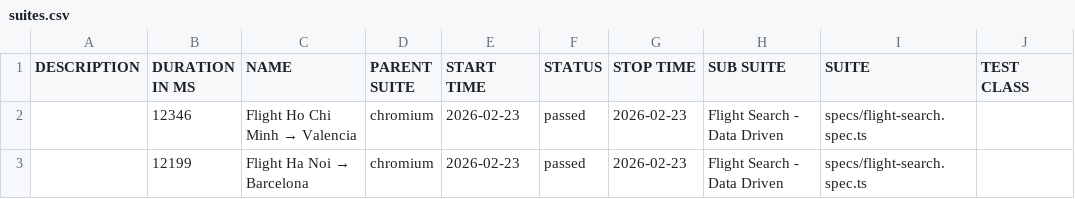
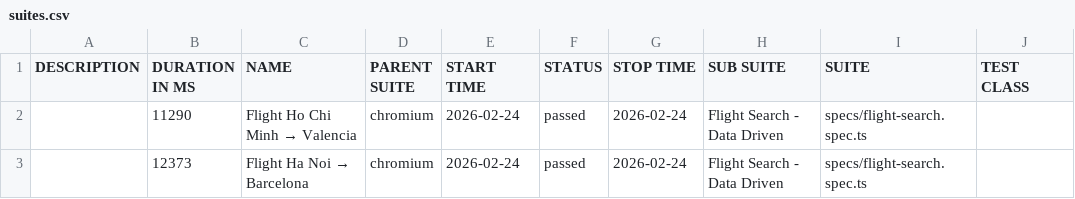
Before and after one commit to tungntuit/agoda-flight-automation, a CSV file: data/suites.csv, drawn as a sheet; only a part is shown; the diff names each change by its address in the sheet, - before the commit and + after, or states it on an @@ line.

```diff
--- a/data/suites.csv
+++ b/data/suites.csv
-B2 (DURATION IN MS): 12346
+B2 (DURATION IN MS): 11290
-E2:E3 (START TIME): 2026-02-23
+E2:E3 (START TIME): 2026-02-24
-G2:G3 (STOP TIME): 2026-02-23
+G2:G3 (STOP TIME): 2026-02-24
-B3 (DURATION IN MS): 12199
+B3 (DURATION IN MS): 12373
```
Also changed, not shown: 24 other files.
